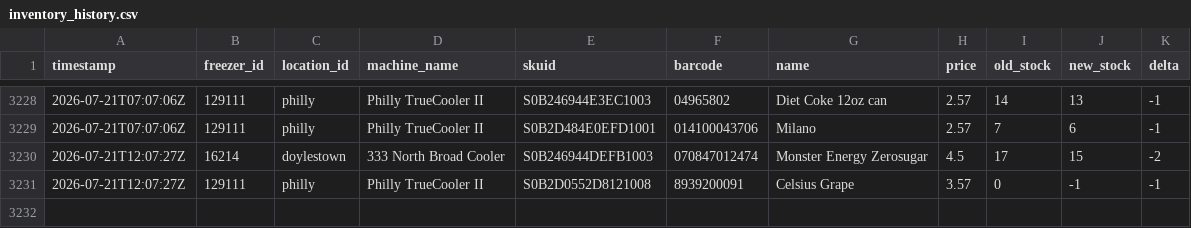
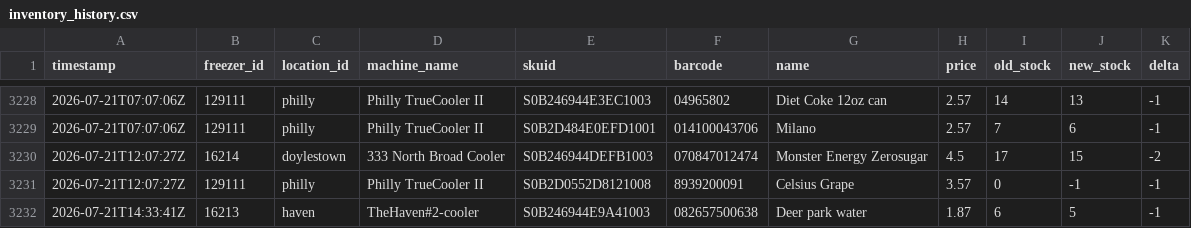
Before and after one commit to lukeleisman/blanketbox_public, a CSV file: docs/inventory_history.csv, drawn as a sheet; only a part is shown, gaps mark what is left out.

```diff
--- a/docs/inventory_history.csv
+++ b/docs/inventory_history.csv
@@ -3231 +3231,2 @@ timestamp,freezer_id,location_id,machine_name,skuid,barcode,name,price,old_stock
 2026-07-21T12:07:27Z,129111,philly,Philly TrueCooler II,S0B2D0552D8121008,8939200091,Celsius Grape,3.57,0,-1,-1
+2026-07-21T14:33:41Z,16213,haven,TheHaven#2-cooler,S0B246944E9A41003,082657500638,Deer park water,1.87,6,5,-1
```
Also changed, not shown: docs/inventory.csv, 2 other files.
